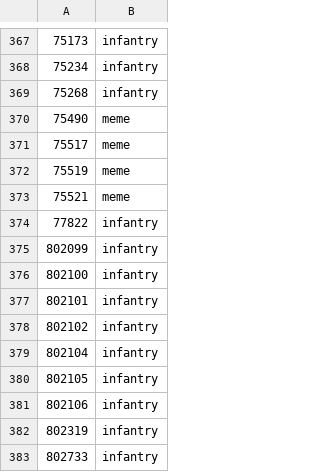
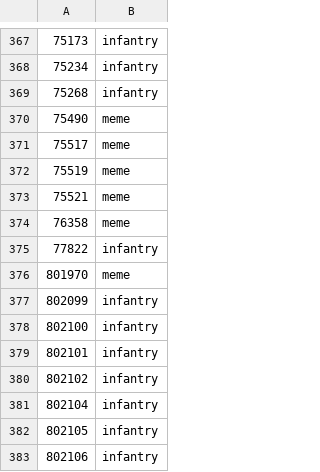
Before and after one commit to cooltrain7/Planetside-2-API-Tracker, a CSV file: Weapons/community-review/sanction-list-machine.csv, drawn as a sheet; only a part is shown, gaps mark what is left out; the shorter side is filled out with more unchanged rows; the diff names each change by its address in the sheet, - before the commit and + after, or states it on an @@ line.

Commit message:
Include CandyCannon & Deep Freeze in 'meme'
Signed-off-by: Fred Kilbourn <fred@fredk.com>

```diff
--- a/Weapons/community-review/sanction-list-machine.csv
+++ b/Weapons/community-review/sanction-list-machine.csv
+row 374: 76358 | meme
+row 376: 801970 | meme
```
Also changed, not shown: Weapons/community-review/sanction-list-machine-with-none.csv, Weapons/community-review/sanction-list.csv.
